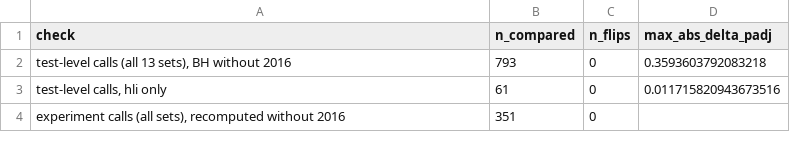
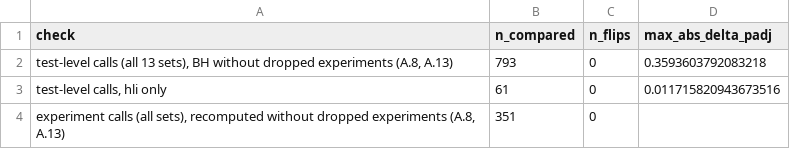
Before and after one commit to wosnat/spock_osnat, a CSV file: analyses/2026-11-16-hli_light_stress/analysis/data/qc_A8_bh_recompute.csv, drawn as a sheet.

```diff
--- a/analyses/2026-11-16-hli_light_stress/analysis/data/qc_A8_bh_recompute.csv
+++ b/analyses/2026-11-16-hli_light_stress/analysis/data/qc_A8_bh_recompute.csv
@@ -1,4 +1,4 @@
 check,n_compared,n_flips,max_abs_delta_padj
-"test-level calls (all 13 sets), BH without 2016",793,0,0.3593603792083218
+"test-level calls (all 13 sets), BH without dropped experiments (A.8, A.13)",793,0,0.3593603792083218
 "test-level calls, hli only",61,0,0.011715820943673516
-"experiment calls (all sets), recomputed without 2016",351,0,
+"experiment calls (all sets), recomputed without dropped experiments (A.8, A.13)",351,0,
```
Also changed, not shown: 4 other files.
